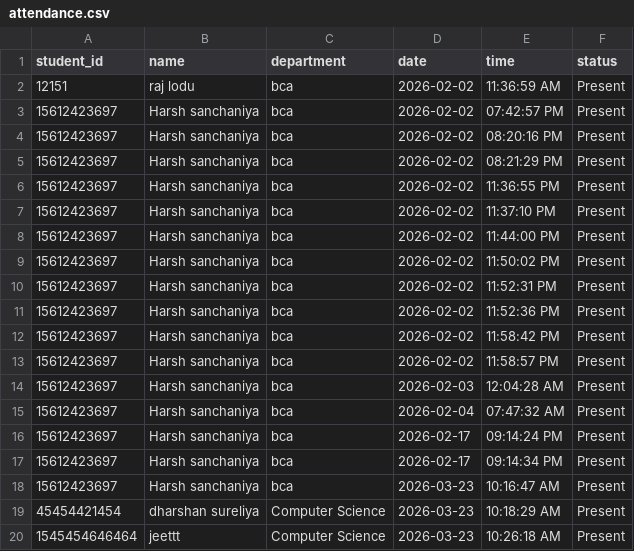
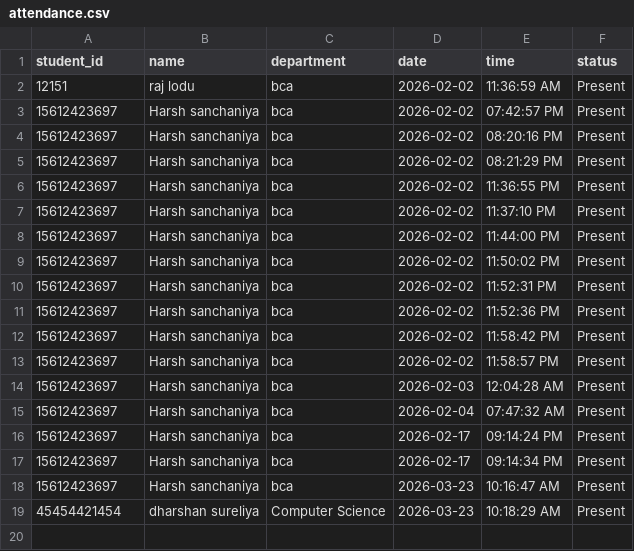
Before and after one commit to harsh8907-k/attendance-monitoring-system, a CSV file: attendance.csv, drawn as a sheet; the diff names each change by its address in the sheet, - before the commit and + after, or states it on an @@ line.

Commit message:
Update final version of attendance system from local

```diff
--- a/attendance.csv
+++ b/attendance.csv
-row 20: 1545454646464 | jeettt | Computer Science | 2026-03-23 | 10:26:18 AM | Present
```
Also changed, not shown: students.csv, 1 other file.
